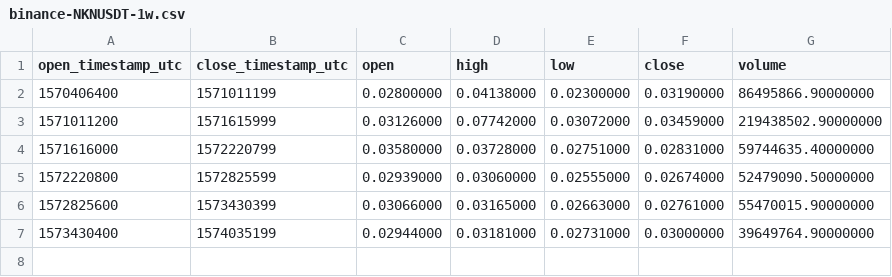
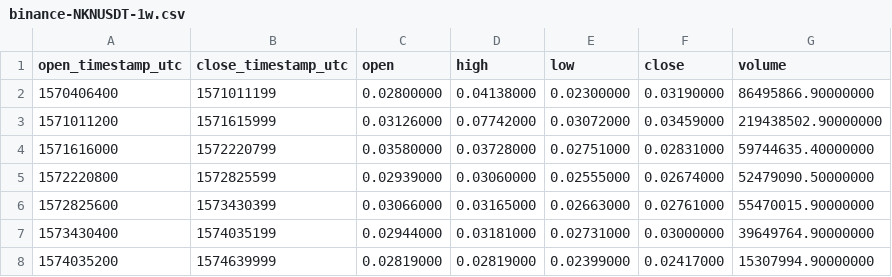
Before and after one commit to cryptobigbro/binance-NKNUSDT, a CSV file: binance-NKNUSDT-1w.csv, drawn as a sheet; the diff names each change by its address in the sheet, - before the commit and + after, or states it on an @@ line.

```diff
--- a/binance-NKNUSDT-1w.csv
+++ b/binance-NKNUSDT-1w.csv
+row 8: 1574035200 | 1574639999 | 0.02819000 | 0.02819000 | 0.02399000 | 0.02417000 | 15307994.90000000
```
Also changed, not shown: binance-NKNUSDT-1d.csv, binance-NKNUSDT-1h.csv.
